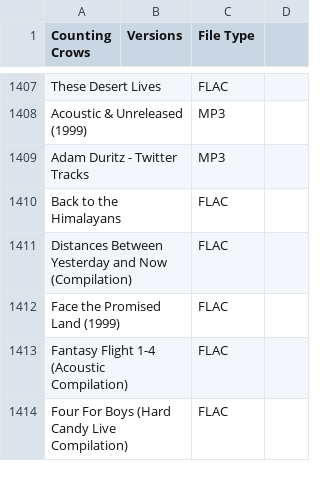
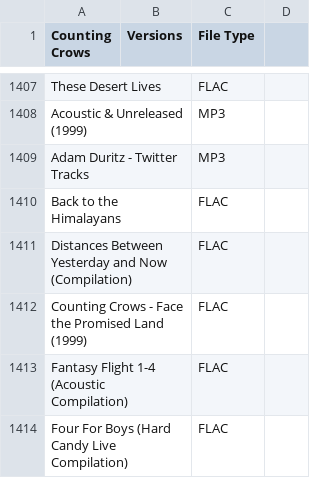
Before and after one commit to dudethatsclassic/shynomi-archive, a CSV file: artists/counting-crows.csv, drawn as a sheet; only a part is shown, gaps mark what is left out.

Commit message:
Auto-export CSV: COUNTING CROWS

```diff
--- a/artists/counting-crows.csv
+++ b/artists/counting-crows.csv
@@ -1411,3 +1411,3 @@ Back to the Himalayans,,FLAC,
 Distances Between Yesterday and Now (Compilation),,FLAC,
-Face the Promised Land (1999),,FLAC,
+Counting Crows - Face the Promised Land (1999),,FLAC,
 Fantasy Flight 1-4 (Acoustic Compilation),,FLAC,
```
